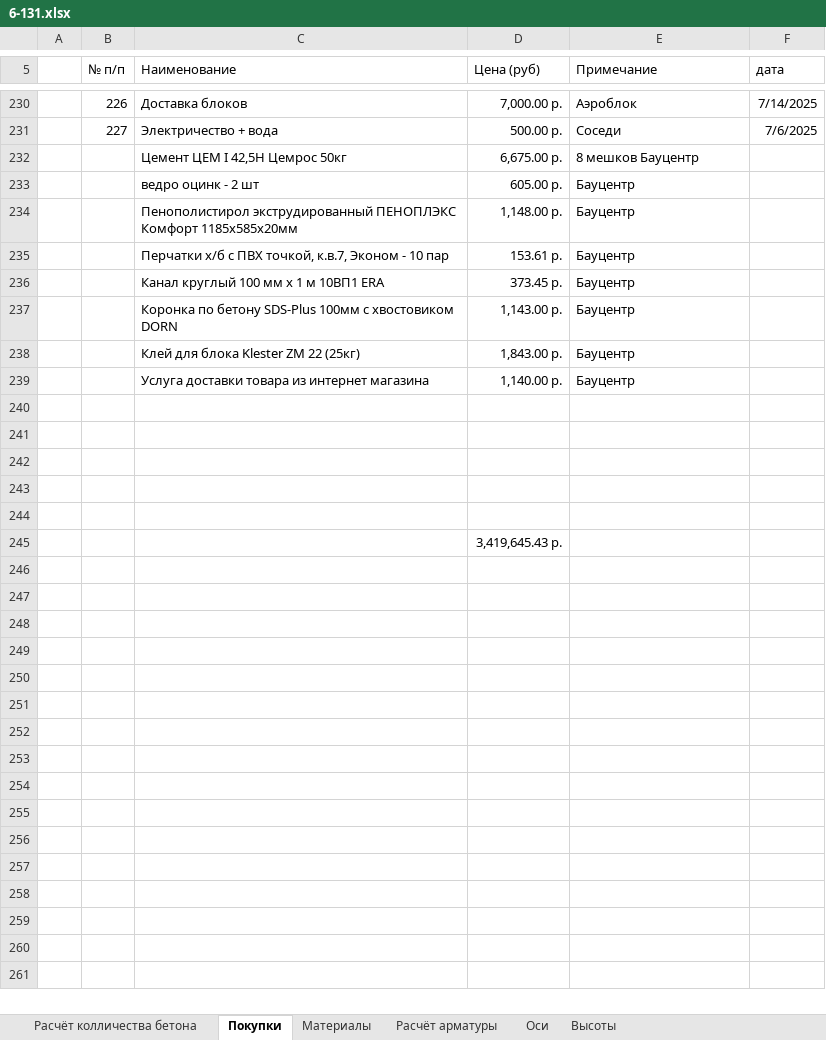
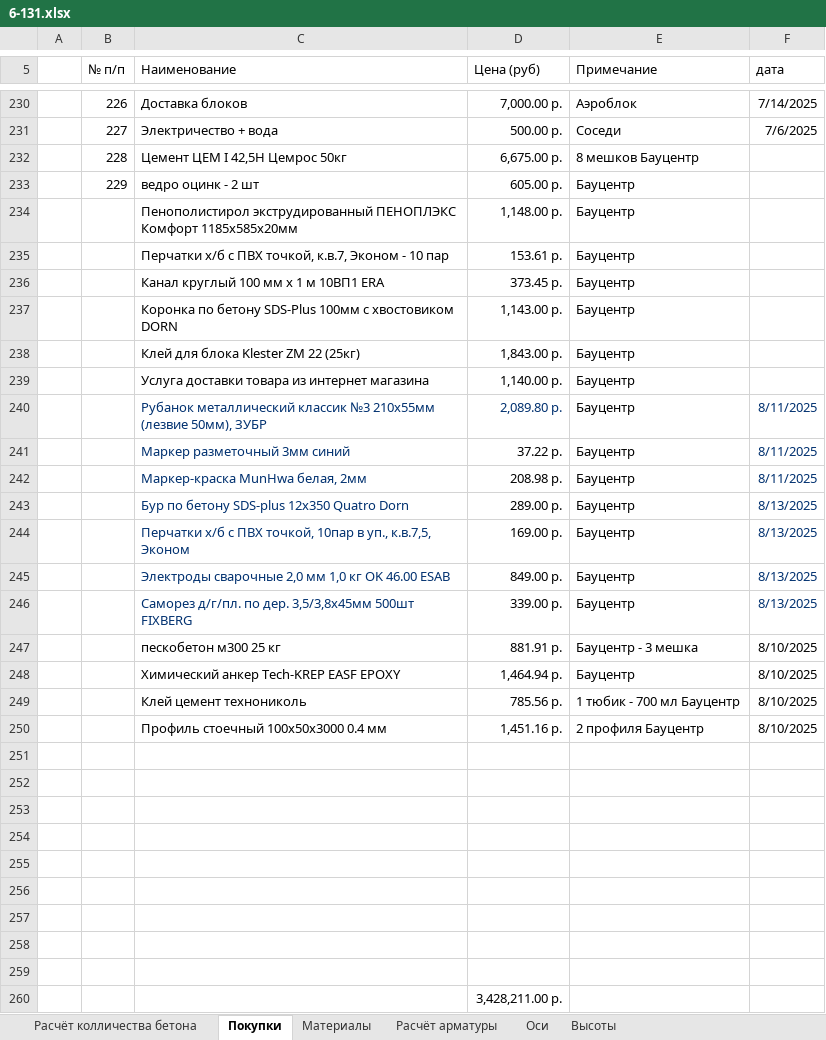
Before and after one commit to zip1982b/my_home, an Excel workbook: 6-131.xlsx, sheet Покупки, drawn as a sheet; only a part is shown, gaps mark what is left out; values as stored, in another font and other column widths than the file's, no borders; table styles not drawn; addresses are those after the commit; the diff names each change by its address in the sheet, - before the commit and + after, or states it on an @@ line.

Commit message:
добавил покупки

```diff
--- a/6-131.xlsx (sheet Покупки)
+++ b/6-131.xlsx (sheet Покупки)
-B232 (№ п/п): (empty)
+B232 (№ п/п): 228
-B233 (№ п/п): (empty)
+B233 (№ п/п): 229
+row 240:  |  | Рубанок металлический классик №3 210x55мм (лезвие 50мм), ЗУБР | 2,089.80 р. | Бауцентр | 8/11/2025
+row 241:  |  | Маркер разметочный 3мм синий | 37.22 р. | Бауцентр | 8/11/2025
+row 242:  |  | Маркер-краска MunHwa белая, 2мм | 208.98 р. | Бауцентр | 8/11/2025
+row 243:  |  | Бур по бетону SDS-plus 12x350 Quatro Dorn | 289.00 р. | Бауцентр | 8/13/2025
+row 244:  |  | Перчатки х/б с ПВХ точкой, 10пар в уп., к.в.7,5, Эконом | 169.00 р. | Бауцентр | 8/13/2025
+row 245:  |  | Электроды сварочные 2,0 мм 1,0 кг OK 46.00 ESAB | 849.00 р. | Бауцентр | 8/13/2025
+row 246:  |  | Саморез д/г/пл. по дер. 3,5/3,8х45мм 500шт FIXBERG | 339.00 р. | Бауцентр | 8/13/2025
+row 247:  |  | пескобетон м300 25 кг | 881.91 р. | Бауцентр - 3 мешка | 8/10/2025
+row 248:  |  | Химический анкер Tech-KREP EASF EPOXY | 1,464.94 р. | Бауцентр | 8/10/2025
+row 249:  |  | Клей цемент технониколь | 785.56 р. | 1 тюбик - 700 мл Бауцентр | 8/10/2025
+row 250:  |  | Профиль стоечный 100х50х3000 0.4 мм | 1,451.16 р. | 2 профиля Бауцентр | 8/10/2025
+row 256: (empty)
+row 257: (empty)
+row 258: (empty)
+row 259: (empty)
-D260 (Цена (руб)): 3,419,645.43 р.
+D260 (Цена (руб)): 3,428,211.00 р.
```
